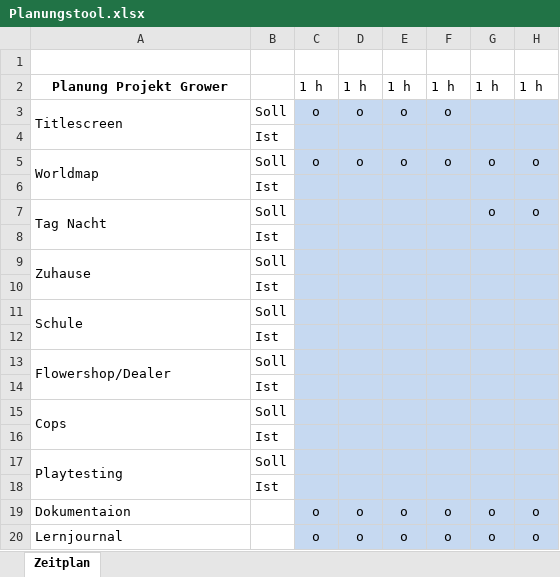
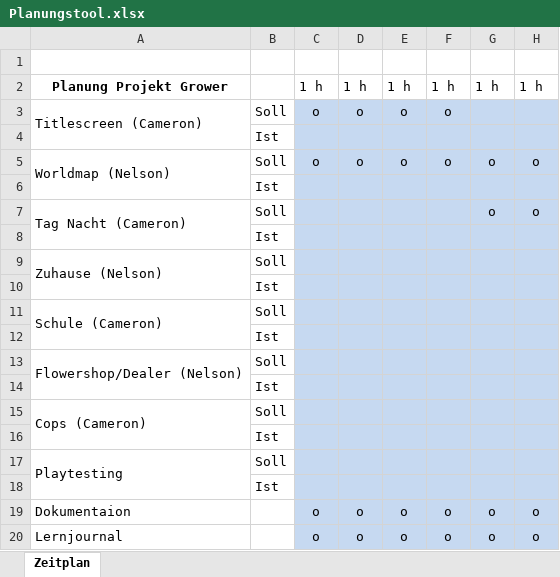
Before and after one commit to TheVdestroya/game-The-Grower, an Excel workbook: Office Dateien/Planungstool.xlsx, sheet Zeitplan, drawn as a sheet; only a part is shown; values as stored, in another font and other column widths than the file's, no borders; conditional formats not drawn; the diff names each change by its address in the sheet, - before the commit and + after, or states it on an @@ line.

Commit message:
Updated Planungstool nochmal
Namen hinzugefügt

```diff
--- a/Office Dateien/Planungstool.xlsx (sheet Zeitplan)
+++ b/Office Dateien/Planungstool.xlsx (sheet Zeitplan)
-A3: Titlescreen
+A3: Titlescreen (Cameron)
-A5: Worldmap
+A5: Worldmap (Nelson)
-A7: Tag Nacht
+A7: Tag Nacht (Cameron)
-A9: Zuhause
+A9: Zuhause (Nelson)
-A11: Schule
+A11: Schule (Cameron)
-A13: Flowershop/Dealer
+A13: Flowershop/Dealer (Nelson)
-A15: Cops
+A15: Cops (Cameron)
```
